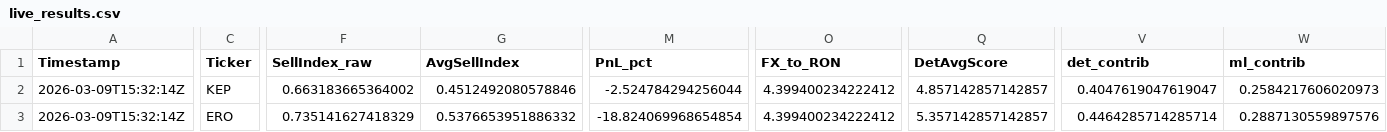
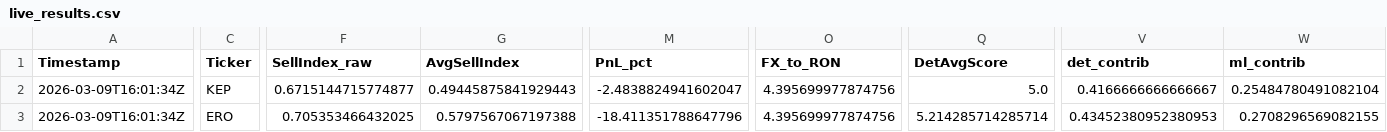
Before and after one commit to andrei1234D/GPT5_SELL, a CSV file: bot/live_results.csv, drawn as a sheet; only a part is shown, gaps mark what is left out; the diff covers the shown part only; the diff names each change by its address in the sheet, - before the commit and + after, or states it on an @@ line.

```diff
--- a/bot/live_results.csv
+++ b/bot/live_results.csv
-A2:A3 (Timestamp): 2026-03-09T15:32:14Z
+A2:A3 (Timestamp): 2026-03-09T16:01:34Z
-F2 (SellIndex_raw): 0.663183665364002
+F2 (SellIndex_raw): 0.6715144715774877
-G2 (AvgSellIndex): 0.4512492080578846
+G2 (AvgSellIndex): 0.49445875841929443
-M2 (PnL_pct): -2.524784294256044
+M2 (PnL_pct): -2.4838824941602047
-O2:O3 (FX_to_RON): 4.399400234222412
+O2:O3 (FX_to_RON): 4.395699977874756
-Q2 (DetAvgScore): 4.857142857142857
+Q2 (DetAvgScore): 5.0
-V2 (det_contrib): 0.4047619047619047
+V2 (det_contrib): 0.4166666666666667
-W2 (ml_contrib): 0.2584217606020973
+W2 (ml_contrib): 0.25484780491082104
-F3 (SellIndex_raw): 0.735141627418329
+F3 (SellIndex_raw): 0.705353466432025
-G3 (AvgSellIndex): 0.5376653951886332
+G3 (AvgSellIndex): 0.5797567067197388
-M3 (PnL_pct): -18.824069968654854
+M3 (PnL_pct): -18.411351788647796
-Q3 (DetAvgScore): 5.357142857142857
+Q3 (DetAvgScore): 5.214285714285714
-V3 (det_contrib): 0.4464285714285714
+V3 (det_contrib): 0.43452380952380953
-W3 (ml_contrib): 0.2887130559897576
+W3 (ml_contrib): 0.2708296569082155
```
Also changed, not shown: 120 edited cells elsewhere in this file, bot/LLM_data/input_llm/llm_input_latest.csv, bot/LLM_data/input_llm/llm_predictions.csv, 1 other file.
